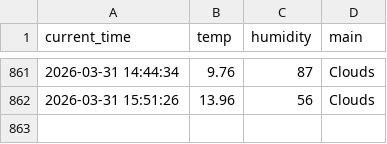
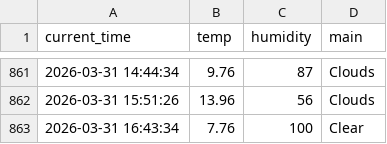
Before and after one commit to Bl00mingdays/weather_5m, a CSV file: weather.csv, drawn as a sheet; only a part is shown, gaps mark what is left out.

```diff
--- a/weather.csv
+++ b/weather.csv
@@ -862 +862,2 @@ current_time,temp,humidity,main
 2026-03-31 15:51:26,13.96,56,Clouds
+2026-03-31 16:43:34,7.76,100,Clear
```
